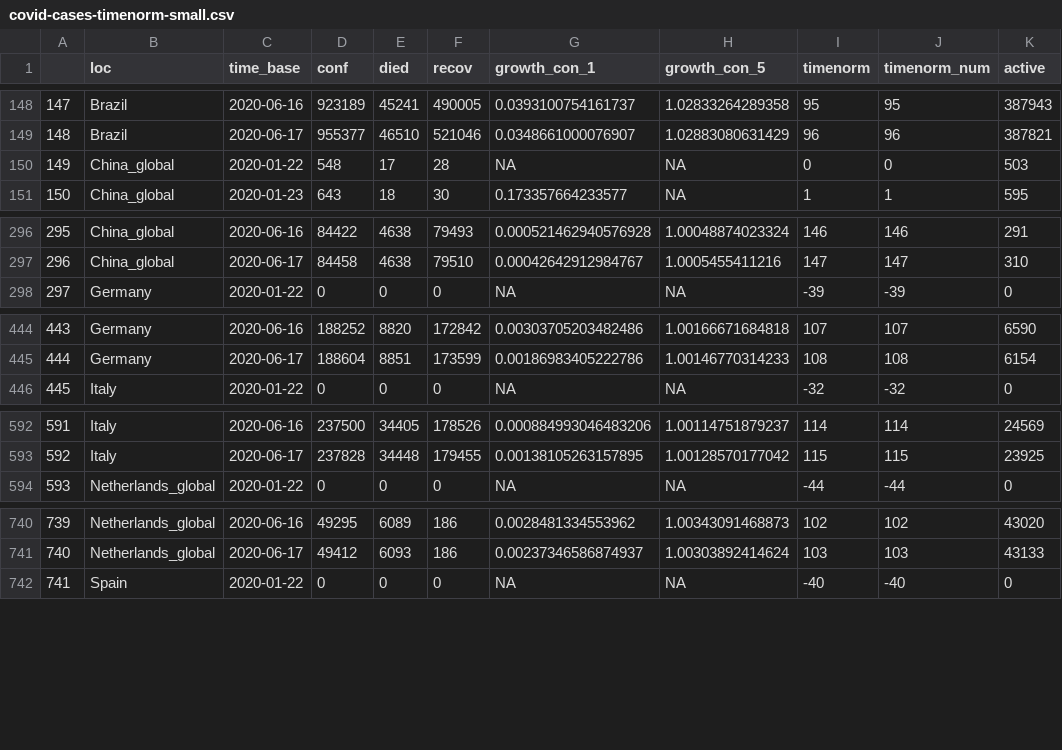
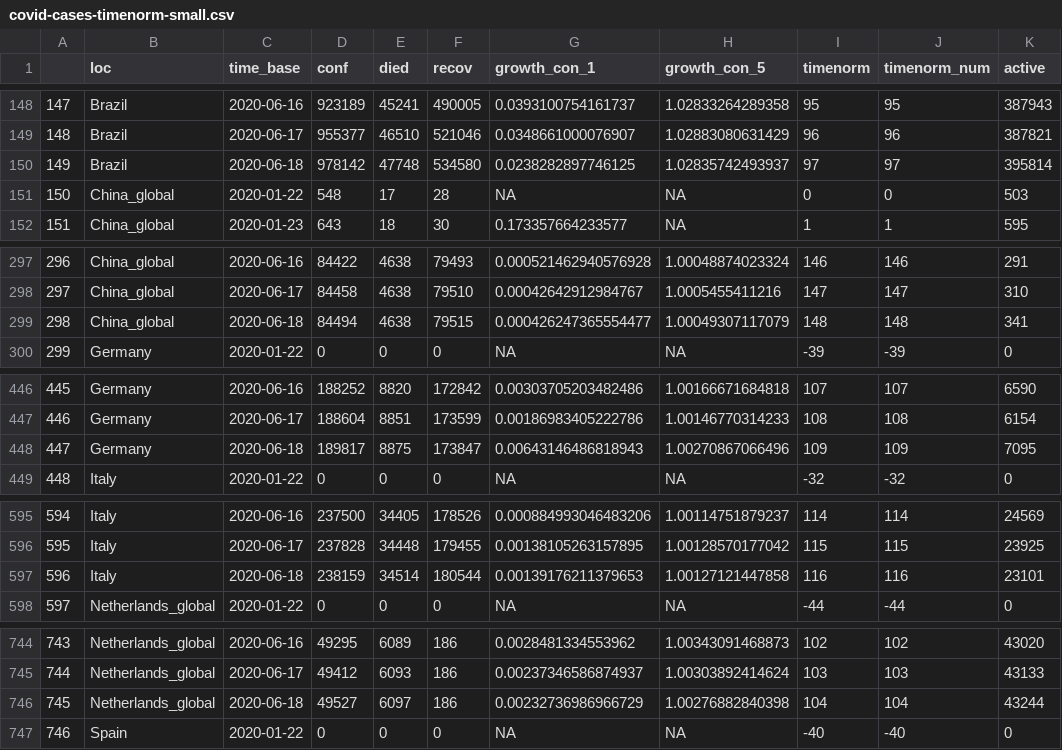
Before and after one commit to almenal/covid-r-plots, a CSV file: csv-data/covid-cases-timenorm-small.csv, drawn as a sheet; only a part is shown, gaps mark what is left out; addresses are those after the commit; the diff covers the shown part only; the diff names each change by its address in the sheet, - before the commit and + after, or states it on an @@ line.

```diff
--- a/csv-data/covid-cases-timenorm-small.csv
+++ b/csv-data/covid-cases-timenorm-small.csv
+row 150: 149 | Brazil | 2020-06-18 | 978142 | 47748 | 534580 | 0.0238282897746125 | 1.02835742493937 | 97 | 97 | 395814
@@ column A renumbered between rows 151 and 1192 @@
+row 299: 298 | China_global | 2020-06-18 | 84494 | 4638 | 79515 | 0.000426247365554477 | 1.00049307117079 | 148 | 148 | 341
+row 448: 447 | Germany | 2020-06-18 | 189817 | 8875 | 173847 | 0.00643146486818943 | 1.00270867066496 | 109 | 109 | 7095
+row 597: 596 | Italy | 2020-06-18 | 238159 | 34514 | 180544 | 0.00139176211379653 | 1.00127121447858 | 116 | 116 | 23101
+row 746: 745 | Netherlands_global | 2020-06-18 | 49527 | 6097 | 186 | 0.00232736986966729 | 1.00276882840398 | 104 | 104 | 43244
```
Also changed, not shown: 3 added rows elsewhere in this file, rawdata/time_series_covid19_confirmed_global.csv, rawdata/time_series_covid19_deaths_global.csv, 12 other files.
